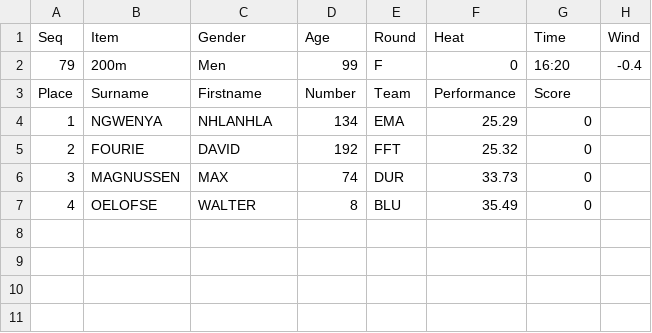
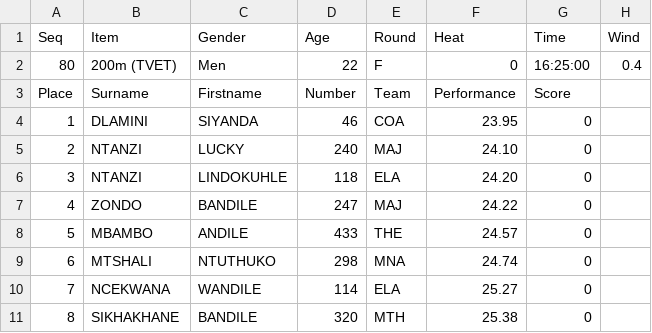
Before and after one commit to stretchinnovation/SCMAthleticResults, a CSV file: PICKUP/ResultsData.csv, drawn as a sheet.

Commit message:
Update ResultsData.csv

```diff
--- a/PICKUP/ResultsData.csv
+++ b/PICKUP/ResultsData.csv
@@ -1,7 +1,11 @@
 Seq,Item,Gender,Age,Round,Heat,Time,Wind
-79,200m,Men,99,F,0,16:20,-0.4
+80,200m (TVET),Men,22,F,0,16:25:00,0.4
 Place,Surname,Firstname,Number,Team,Performance,Score
-1,NGWENYA,NHLANHLA,134,EMA,25.29,0
-2,FOURIE,DAVID,192,FFT,25.32,0
-3,MAGNUSSEN,MAX,74,DUR,33.73,0
-4,OELOFSE,WALTER,8,BLU,35.49,0
+1,DLAMINI,SIYANDA,46,COA,23.95,0
+2,NTANZI,LUCKY,240,MAJ,24.10,0
+3,NTANZI,LINDOKUHLE,118,ELA,24.20,0
+4,ZONDO,BANDILE,247,MAJ,24.22,0
+5,MBAMBO,ANDILE,433,THE,24.57,0
+6,MTSHALI,NTUTHUKO,298,MNA,24.74,0
+7,NCEKWANA,WANDILE,114,ELA,25.27,0
+8,SIKHAKHANE,BANDILE,320,MTH,25.38,0
```
